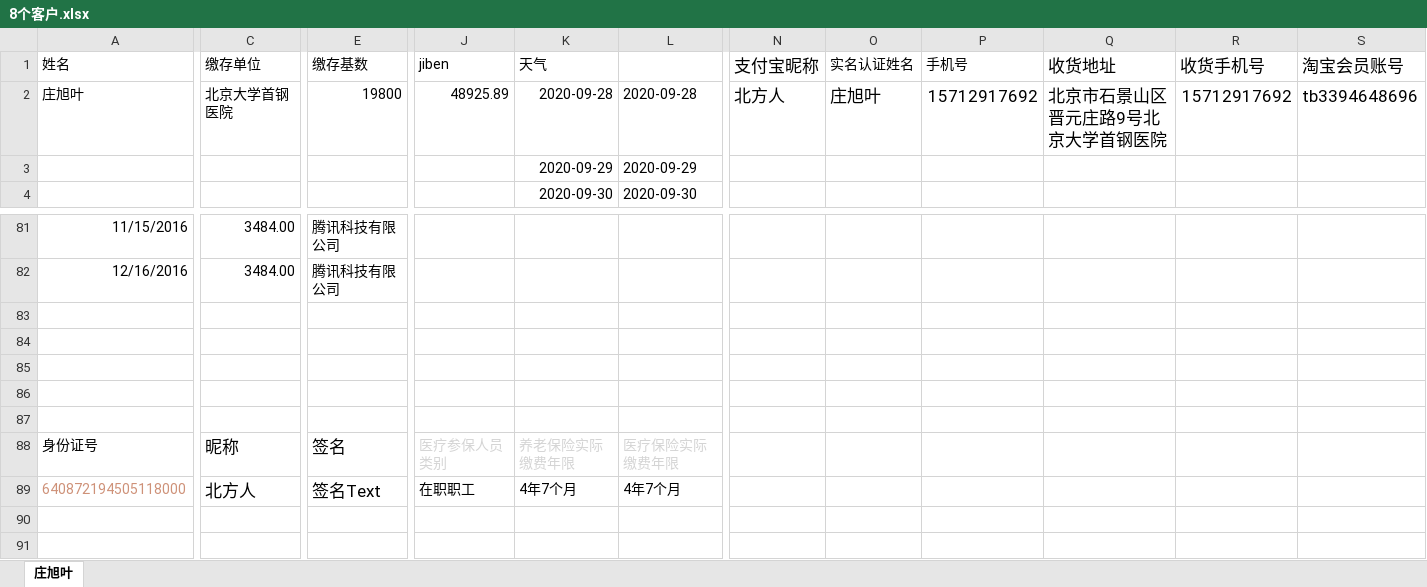
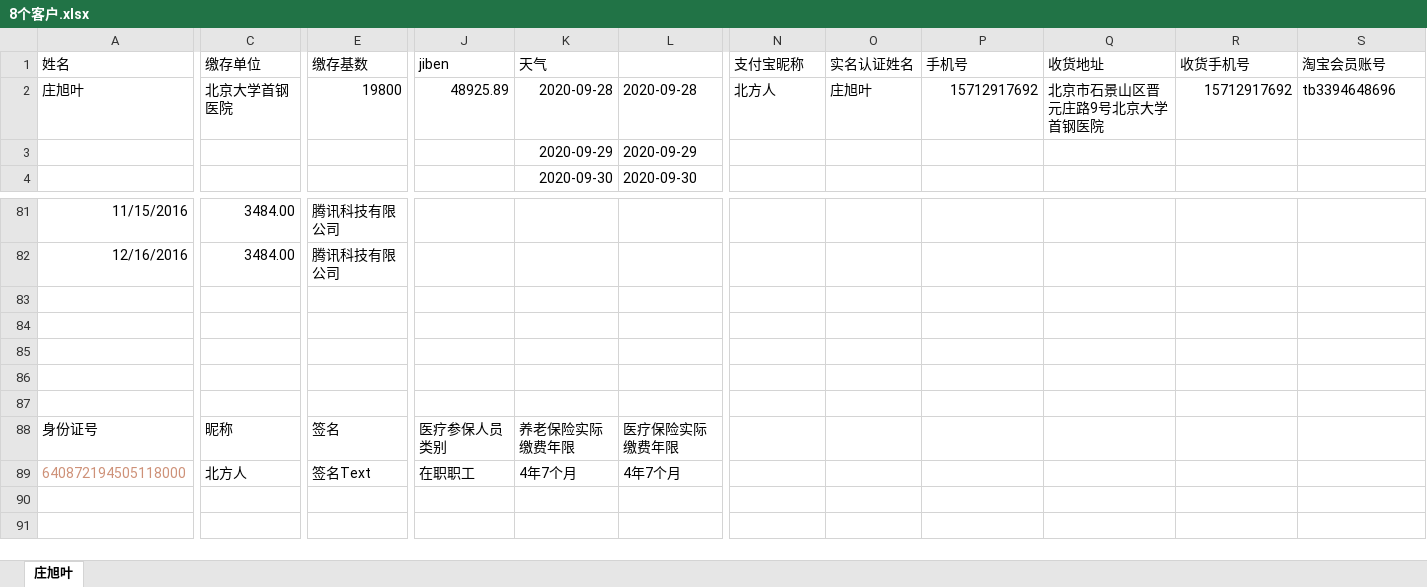
Before and after one commit to zhangwx1229/Finance-master-local, an Excel workbook: __encodeapk/8个客户.xlsx, sheet 庄旭叶, drawn as a sheet; only a part is shown, gaps mark what is left out; values as stored, in another font and other column widths than the file's, no borders; the diff covers the shown part only; the diff names each change by its address in the sheet, - before the commit and + after, or states it on an @@ line.

```diff
--- a/__encodeapk/8个客户.xlsx (sheet 庄旭叶)
+++ b/__encodeapk/8个客户.xlsx (sheet 庄旭叶)
@@ N1 text size: smaller @@
@@ Q1:S1 text size: smaller @@
@@ N2:S2 text size: smaller @@
@@ C88:C89 text size: smaller @@
@@ E88:E89 text size: smaller @@
-J88:L88 text colour: #D4D4D4
+J88:L88 text colour: black
```
Also changed, not shown: cell formats elsewhere in this sheet, 26 other files.
